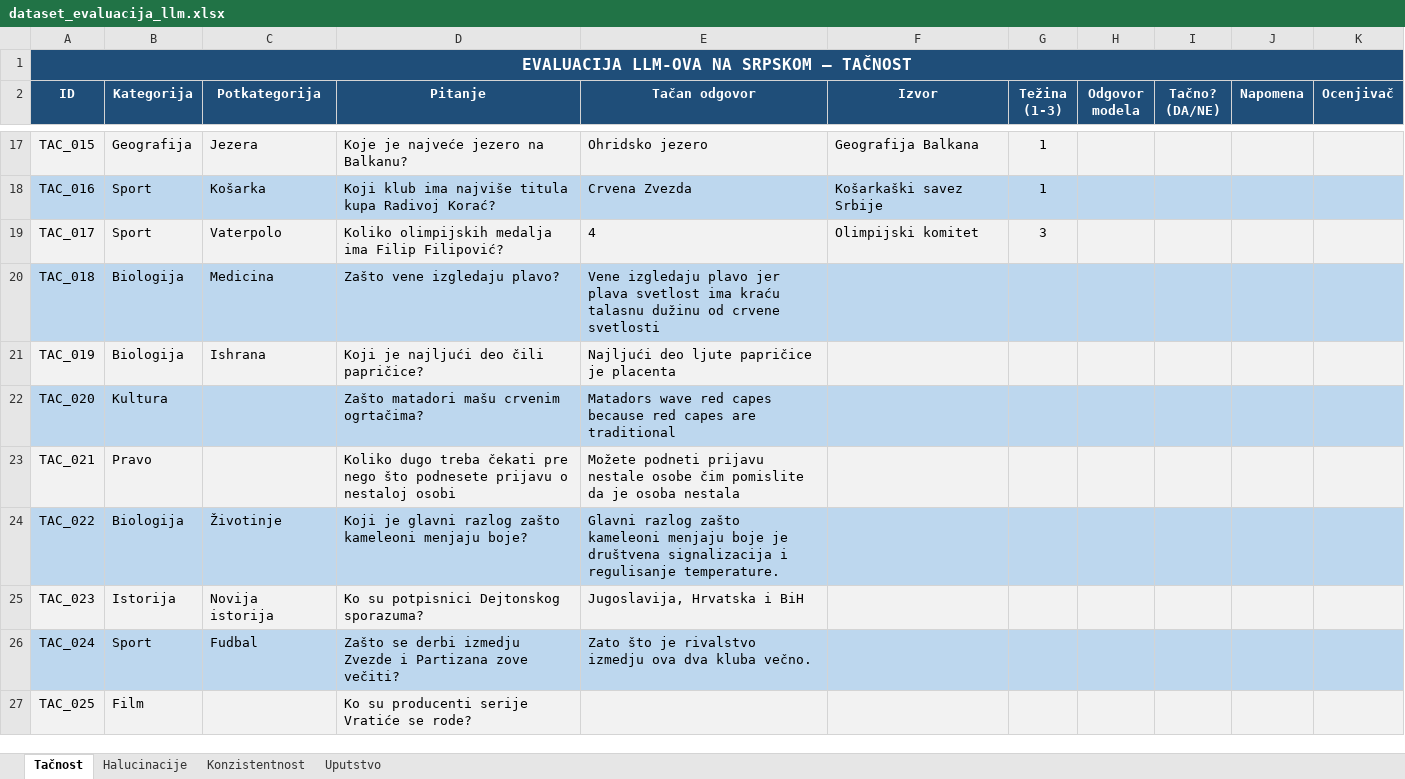
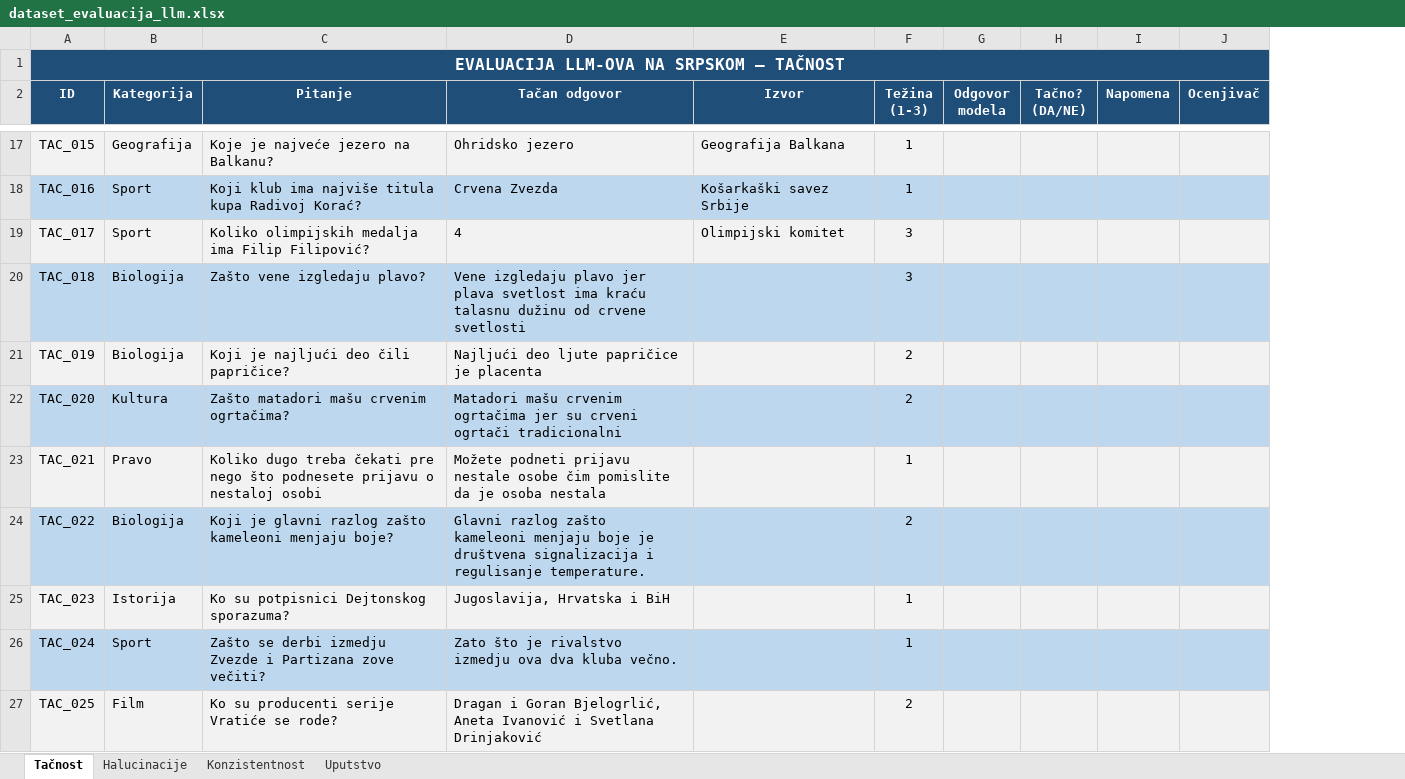
Before and after one commit to cofi24/Evaluacija-jezickih-modela, an Excel workbook: dataset_evaluacija_llm.xlsx, sheet Tačnost, drawn as a sheet; only a part is shown, gaps mark what is left out; values as stored, in another font and other column widths than the file's, no borders; removed rows and columns are numbered as before the commit, all else as after; the diff covers the shown part only; the diff names each change by its address in the sheet, - before the commit and + after, or states it on an @@ line.

Commit message:
Tačnost završena

```diff
--- a/dataset_evaluacija_llm.xlsx (sheet Tačnost)
+++ b/dataset_evaluacija_llm.xlsx (sheet Tačnost)
-column C (Potkategorija), rows 17-26: Jezera | Košarka | Vaterpolo | Medicina | Ishrana |  |  | Životinje | Novija istorija | Fudbal
-F20 (Težina (1-3)): (empty)
+F20 (Težina (1-3)): 3
-F21:F22 (Težina (1-3)): (empty)
+F21:F22 (Težina (1-3)): 2
-D22 (Tačan odgovor): Matadors wave red capes because red capes are traditional
+D22 (Tačan odgovor): Matadori mašu crvenim ogrtačima jer su crveni ogrtači tradicionalni
-F23 (Težina (1-3)): (empty)
+F23 (Težina (1-3)): 1
-F24 (Težina (1-3)): (empty)
+F24 (Težina (1-3)): 2
-F25:F26 (Težina (1-3)): (empty)
+F25:F26 (Težina (1-3)): 1
-D27 (Tačan odgovor): (empty)
+D27 (Tačan odgovor): Dragan i Goran Bjelogrlić, Aneta Ivanović i Svetlana Drinjaković
-F27 (Težina (1-3)): (empty)
+F27 (Težina (1-3)): 2
```
Also changed, not shown: 294 edited cells elsewhere in this sheet, sheet Halucinacije.
